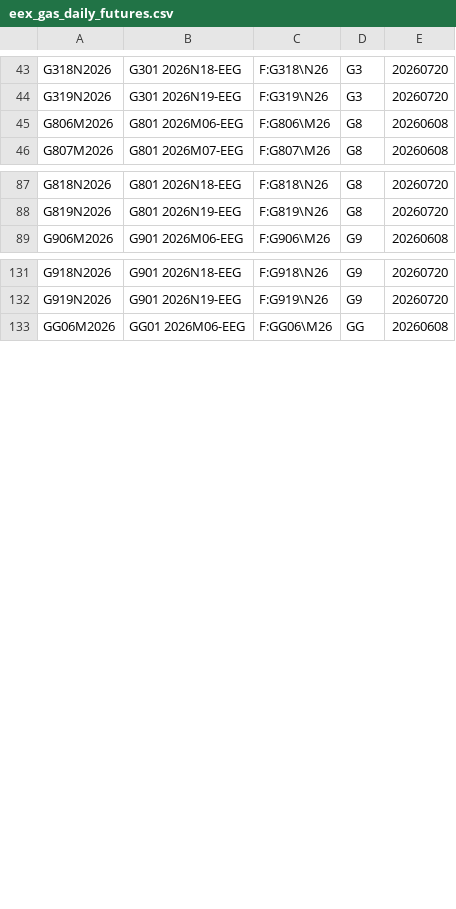
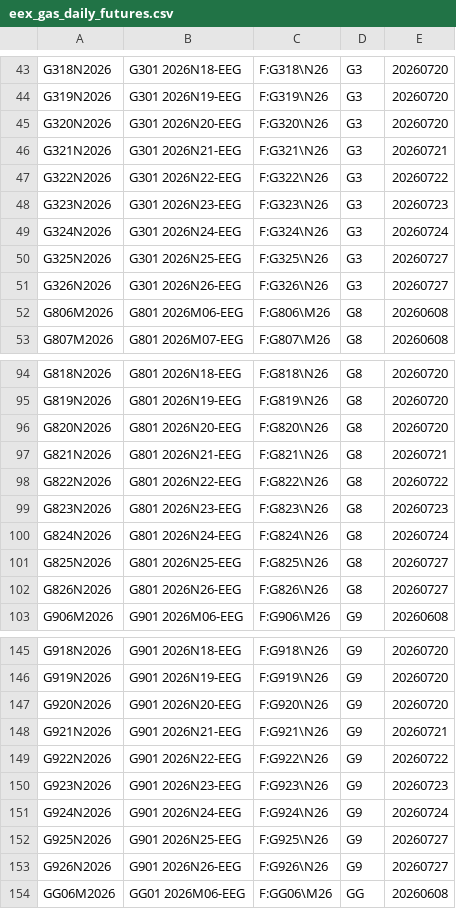
Before and after one commit to tradingview-dev/idc-expchains, a CSV file: expchains/eex_gas_daily_futures.csv, drawn as a sheet; only a part is shown, gaps mark what is left out; the diff covers the shown part only; the diff names each change by its address in the sheet, - before the commit and + after, or states it on an @@ line.

```diff
--- a/expchains/eex_gas_daily_futures.csv
+++ b/expchains/eex_gas_daily_futures.csv
+row 45: G320N2026 | G301 2026N20-EEG | F:G320\N26 | G3 | 20260720
+row 46: G321N2026 | G301 2026N21-EEG | F:G321\N26 | G3 | 20260721
+row 47: G322N2026 | G301 2026N22-EEG | F:G322\N26 | G3 | 20260722
+row 48: G323N2026 | G301 2026N23-EEG | F:G323\N26 | G3 | 20260723
+row 49: G324N2026 | G301 2026N24-EEG | F:G324\N26 | G3 | 20260724
+row 50: G325N2026 | G301 2026N25-EEG | F:G325\N26 | G3 | 20260727
+row 51: G326N2026 | G301 2026N26-EEG | F:G326\N26 | G3 | 20260727
+row 96: G820N2026 | G801 2026N20-EEG | F:G820\N26 | G8 | 20260720
+row 97: G821N2026 | G801 2026N21-EEG | F:G821\N26 | G8 | 20260721
+row 98: G822N2026 | G801 2026N22-EEG | F:G822\N26 | G8 | 20260722
+row 99: G823N2026 | G801 2026N23-EEG | F:G823\N26 | G8 | 20260723
+row 100: G824N2026 | G801 2026N24-EEG | F:G824\N26 | G8 | 20260724
+row 101: G825N2026 | G801 2026N25-EEG | F:G825\N26 | G8 | 20260727
+row 102: G826N2026 | G801 2026N26-EEG | F:G826\N26 | G8 | 20260727
+row 147: G920N2026 | G901 2026N20-EEG | F:G920\N26 | G9 | 20260720
+row 148: G921N2026 | G901 2026N21-EEG | F:G921\N26 | G9 | 20260721
+row 149: G922N2026 | G901 2026N22-EEG | F:G922\N26 | G9 | 20260722
+row 150: G923N2026 | G901 2026N23-EEG | F:G923\N26 | G9 | 20260723
+row 151: G924N2026 | G901 2026N24-EEG | F:G924\N26 | G9 | 20260724
+row 152: G925N2026 | G901 2026N25-EEG | F:G925\N26 | G9 | 20260727
+row 153: G926N2026 | G901 2026N26-EEG | F:G926\N26 | G9 | 20260727
```
Also changed, not shown: 7 added rows elsewhere in this file, expchains/copenhagen_futures.csv, expchains/eex_power_week_futures.csv, 11 other files.
